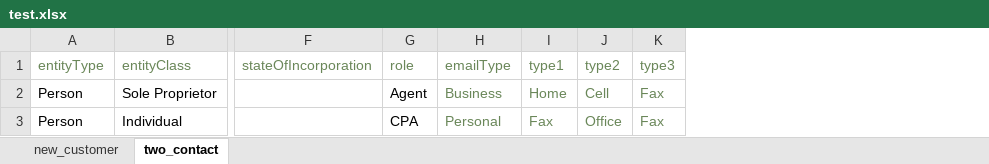
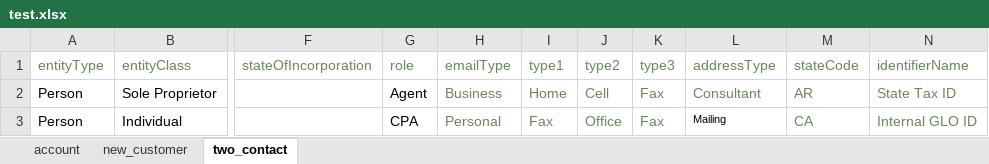
Before and after one commit to yanliu2020/Automation, an Excel workbook: UI/getdata/test.xlsx, sheet two_contact, drawn as a sheet; only a part is shown, gaps mark what is left out; values as stored, in another font and other column widths than the file's, no borders; the diff names each change by its address in the sheet, - before the commit and + after, or states it on an @@ line.

```diff
--- a/UI/getdata/test.xlsx (sheet two_contact)
+++ b/UI/getdata/test.xlsx (sheet two_contact)
+sheet tab: account
+column L (addressType), rows 2-3: Consultant | Mailing
+column M (stateCode), rows 2-3: AR | CA
+column N (identifierName), rows 2-3: State Tax ID | Internal GLO ID
```
Also changed, not shown: 16 other files.
